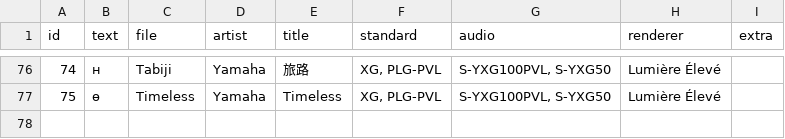
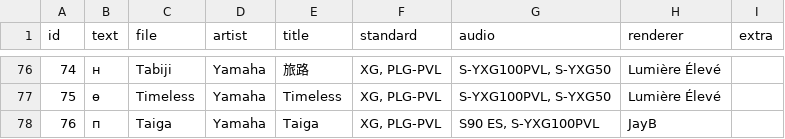
Before and after one commit to ltgcgo/midi-demo-data, a TSV file: collection/octavia/list.tsv, drawn as a sheet; only a part is shown, gaps mark what is left out; the diff names each change by its address in the sheet, - before the commit and + after, or states it on an @@ line.

Commit message:
+PVL: Taiga (JayB), Timeless

```diff
--- a/collection/octavia/list.tsv
+++ b/collection/octavia/list.tsv
+row 78: 76 | п | Taiga | Yamaha | Taiga | XG, PLG-PVL | S90 ES, S-YXG100PVL | JayB
```
Also changed, not shown: 6 other files.
